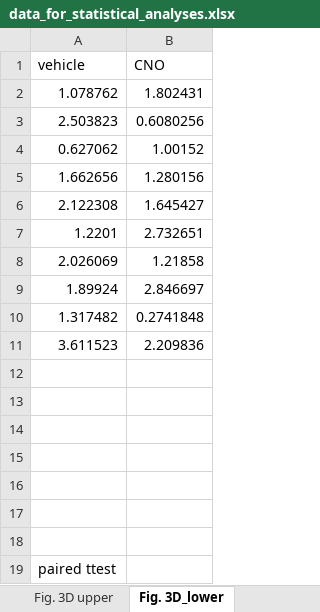
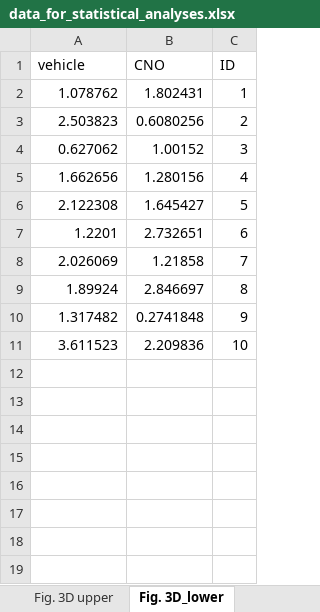
Before and after one commit to wataruito/Codes_in_Emotional_sync_Ito_et_al, an Excel workbook: data_for_statistical_analyses.xlsx, sheet Fig. 3D_lower, drawn as a sheet; values as stored, in another font and other column widths than the file's, no borders; removed rows and columns are numbered as before the commit, all else as after; the diff names each change by its address in the sheet, - before the commit and + after, or states it on an @@ line.

```diff
--- a/data_for_statistical_analyses.xlsx (sheet Fig. 3D_lower)
+++ b/data_for_statistical_analyses.xlsx (sheet Fig. 3D_lower)
+column C (ID), rows 2-11: 1 | 2 | 3 | 4 | 5 | 6 | 7 | 8 | 9 | 10
-row 12: (empty)
-row 13: (empty)
-row 14: (empty)
-row 15: (empty)
-row 16: (empty)
-row 17: (empty)
-row 18: (empty)
-row 19: paired ttest
```
Also changed, not shown: sheet Fig. 3D upper, sheet Fig. 2F, sheet Fig. 2I, sheet Fig. 2C, sheet Fig. 1D, 9 other files.
